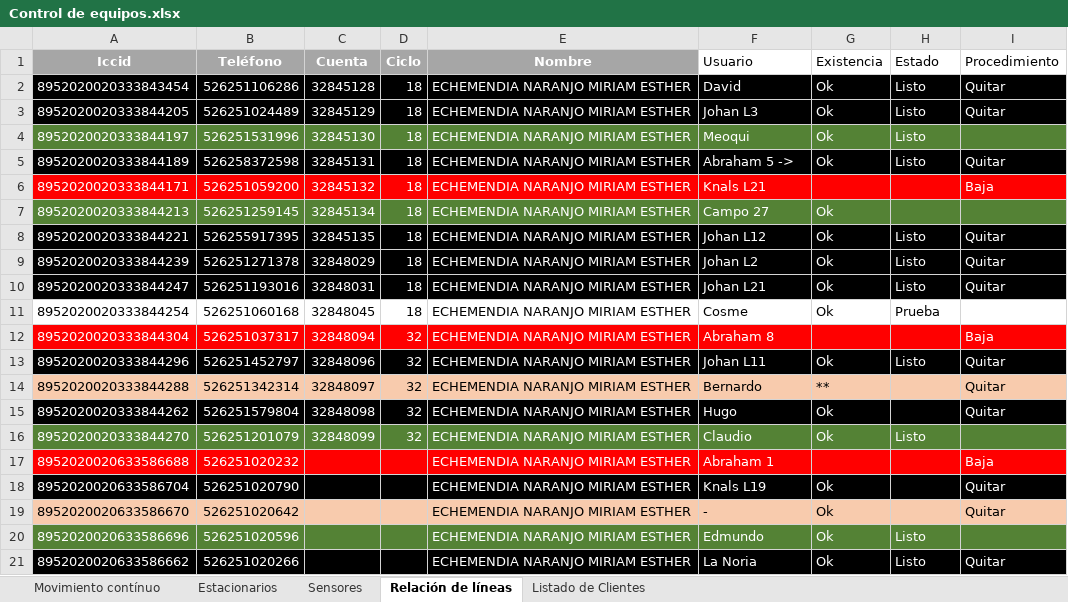
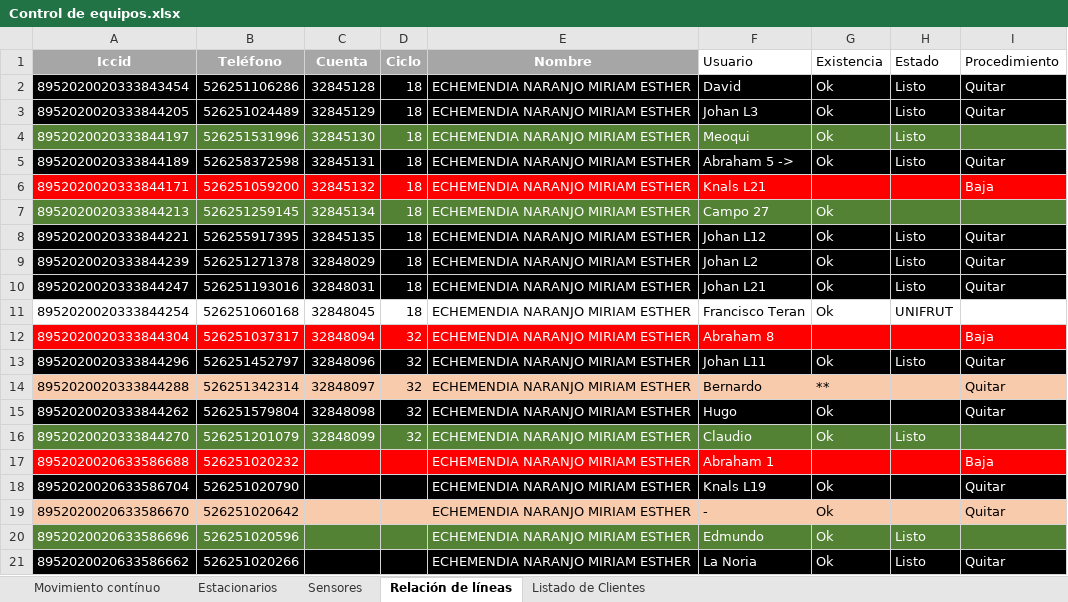
Before and after one commit to dta-labs/dta-agricola, an Excel workbook: Documentación/Empresa/Control de equipos.xlsx, sheet Relación de líneas, drawn as a sheet; values as stored, in another font and other column widths than the file's, no borders; the diff names each change by its address in the sheet, - before the commit and + after, or states it on an @@ line.

```diff
--- a/Documentación/Empresa/Control de equipos.xlsx (sheet Relación de líneas)
+++ b/Documentación/Empresa/Control de equipos.xlsx (sheet Relación de líneas)
-F11 (Usuario): Cosme
+F11 (Usuario): Francisco Teran
-H11 (Estado): Prueba
+H11 (Estado): UNIFRUT
```
Also changed, not shown: sheet Listado de Clientes, sheet Movimiento contínuo, sheet Sensores, sheet Estacionarios, 9 other files.
